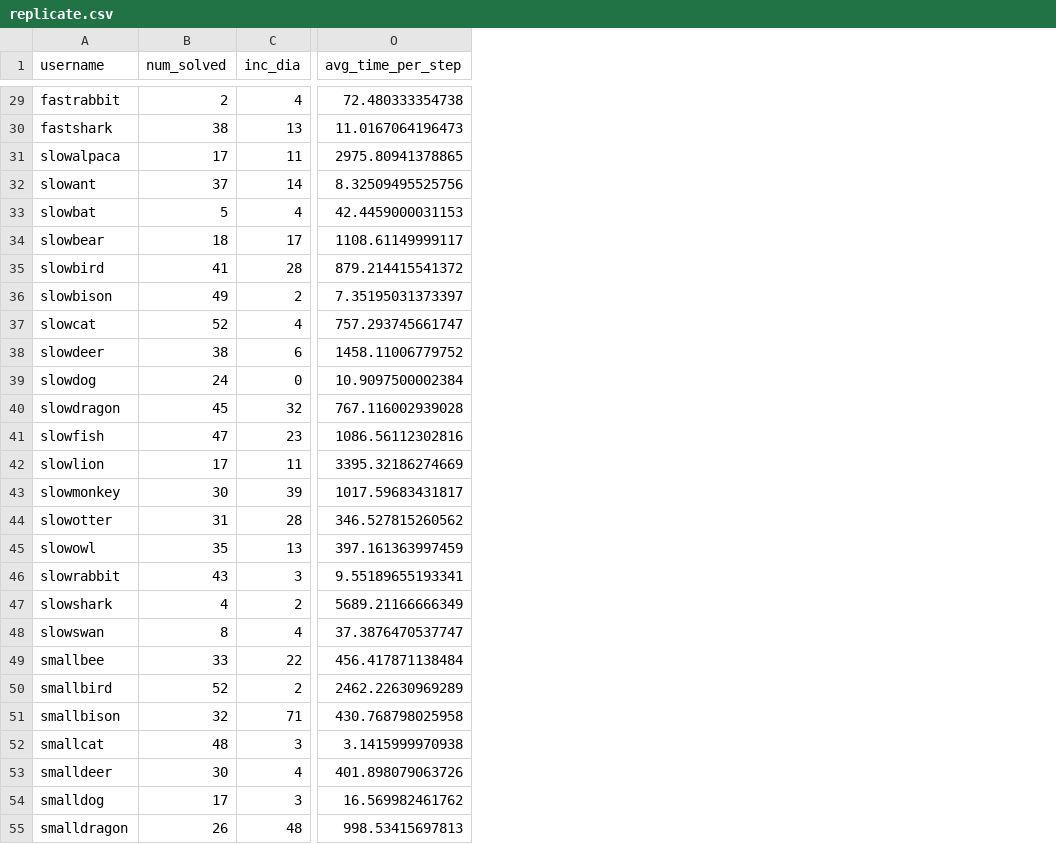
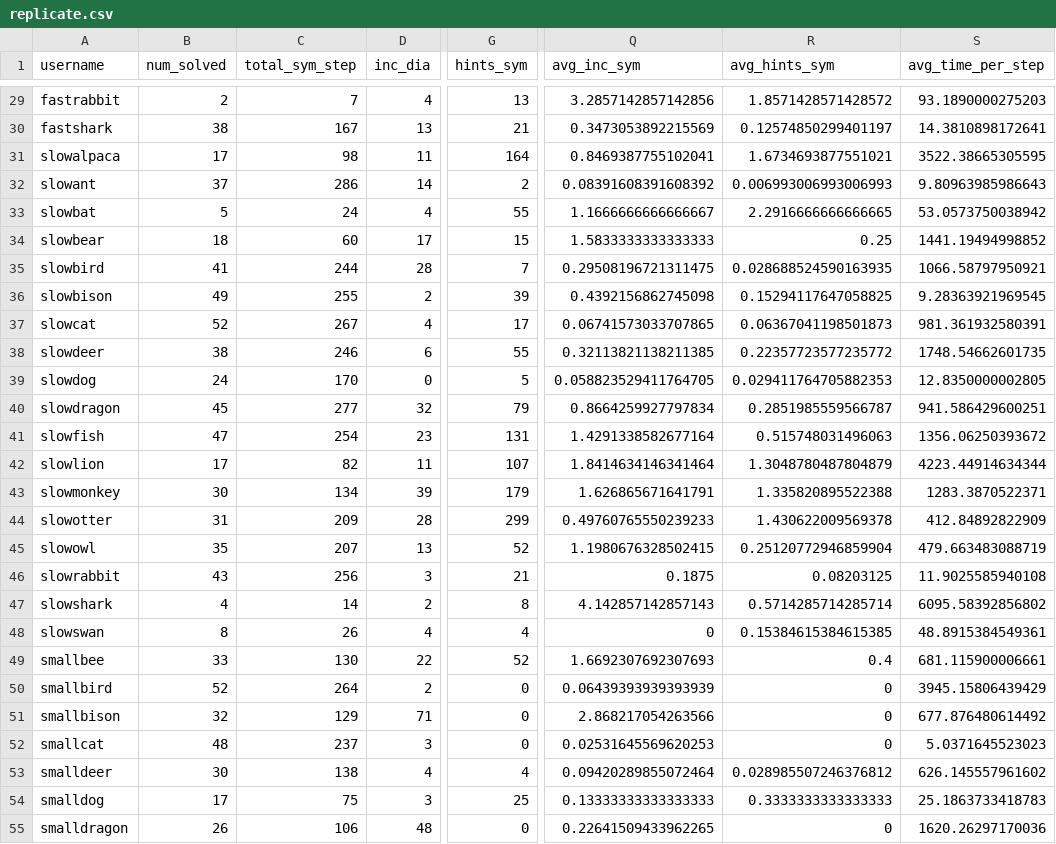
Before and after one commit to binz777/lynnette_summer_2021, a CSV file: data/processed/replicate.csv, drawn as a sheet; only a part is shown, gaps mark what is left out; addresses are those after the commit; the diff covers the shown part only; the diff names each change by its address in the sheet, - before the commit and + after, or states it on an @@ line.

```diff
--- a/data/processed/replicate.csv
+++ b/data/processed/replicate.csv
+column C (total_sym_step), rows 29-55: 7 | 167 | 98 | 286 | 24 | 60 | 244 | 255 | 267 | 246 | 170 | 277 | 254 | 82 | 134 | 209 | 207 | 256 | 14 | 26 | 130 | 264 | 129 | 237 | 138 | 75 | 106
+column G (hints_sym), rows 29-55: 13 | 21 | 164 | 2 | 55 | 15 | 7 | 39 | 17 | 55 | 5 | 79 | 131 | 107 | 179 | 299 | 52 | 21 | 8 | 4 | 52 | 0 | 0 | 0 | 4 | 25 | 0
+column Q (avg_inc_sym), rows 29-55: 3.2857142857142856 | 0.3473053892215569 | 0.8469387755102041 | 0.08391608391608392 | 1.1666666666666667 | 1.5833333333333333 | 0.29508196721311475 | 0.4392156862745098 | 0.06741573033707865 | 0.32113821138211385 | 0.058823529411764705 | 0.8664259927797834 | 1.4291338582677164 | 1.8414634146341464 | 1.626865671641791 | 0.49760765550239233 | 1.1980676328502415 | 0.1875 | 4.142857142857143 | 0 | 1.6692307692307693 | 0.06439393939393939 | 2.868217054263566 | 0.02531645569620253 | 0.09420289855072464 | 0.13333333333333333 | 0.22641509433962265
+column R (avg_hints_sym), rows 29-55: 1.8571428571428572 | 0.12574850299401197 | 1.6734693877551021 | 0.006993006993006993 | 2.2916666666666665 | 0.25 | 0.028688524590163935 | 0.15294117647058825 | 0.06367041198501873 | 0.22357723577235772 | 0.029411764705882353 | 0.2851985559566787 | 0.515748031496063 | 1.3048780487804879 | 1.335820895522388 | 1.430622009569378 | 0.25120772946859904 | 0.08203125 | 0.5714285714285714 | 0.15384615384615385 | 0.4 | 0 | 0 | 0 | 0.028985507246376812 | 0.3333333333333333 | 0
-S29 (avg_time_per_step): 72.480333354738
+S29 (avg_time_per_step): 93.1890000275203
-S30 (avg_time_per_step): 11.0167064196473
+S30 (avg_time_per_step): 14.3810898172641
-S31 (avg_time_per_step): 2975.80941378865
+S31 (avg_time_per_step): 3522.38665305595
-S32 (avg_time_per_step): 8.32509495525756
+S32 (avg_time_per_step): 9.80963985986643
-S33 (avg_time_per_step): 42.4459000031153
+S33 (avg_time_per_step): 53.0573750038942
-S34 (avg_time_per_step): 1108.61149999117
+S34 (avg_time_per_step): 1441.19494998852
-S35 (avg_time_per_step): 879.214415541372
+S35 (avg_time_per_step): 1066.58797950921
-S36 (avg_time_per_step): 7.35195031373397
+S36 (avg_time_per_step): 9.28363921969545
-S37 (avg_time_per_step): 757.293745661747
+S37 (avg_time_per_step): 981.361932580391
-S38 (avg_time_per_step): 1458.11006779752
+S38 (avg_time_per_step): 1748.54662601735
-S39 (avg_time_per_step): 10.9097500002384
+S39 (avg_time_per_step): 12.8350000002805
-S40 (avg_time_per_step): 767.116002939028
+S40 (avg_time_per_step): 941.586429600251
-S41 (avg_time_per_step): 1086.56112302816
+S41 (avg_time_per_step): 1356.06250393672
-S42 (avg_time_per_step): 3395.32186274669
+S42 (avg_time_per_step): 4223.44914634344
-S43 (avg_time_per_step): 1017.59683431817
+S43 (avg_time_per_step): 1283.3870522371
-S44 (avg_time_per_step): 346.527815260562
+S44 (avg_time_per_step): 412.84892822909
-S45 (avg_time_per_step): 397.161363997459
+S45 (avg_time_per_step): 479.663483088719
-S46 (avg_time_per_step): 9.55189655193341
+S46 (avg_time_per_step): 11.9025585940108
-S47 (avg_time_per_step): 5689.21166666349
+S47 (avg_time_per_step): 6095.58392856802
-S48 (avg_time_per_step): 37.3876470537747
+S48 (avg_time_per_step): 48.8915384549361
-S49 (avg_time_per_step): 456.417871138484
+S49 (avg_time_per_step): 681.115900006661
-S50 (avg_time_per_step): 2462.22630969289
+S50 (avg_time_per_step): 3945.15806439429
-S51 (avg_time_per_step): 430.768798025958
+S51 (avg_time_per_step): 677.876480614492
-S52 (avg_time_per_step): 3.1415999970938
+S52 (avg_time_per_step): 5.0371645523023
-S53 (avg_time_per_step): 401.898079063726
+S53 (avg_time_per_step): 626.145557961602
-S54 (avg_time_per_step): 16.569982461762
+S54 (avg_time_per_step): 25.1863733418783
-S55 (avg_time_per_step): 998.53415697813
+S55 (avg_time_per_step): 1620.26297170036
```
Also changed, not shown: 36 edited cells elsewhere in this file, data/processed/even_odd_metrics.csv, 2 other files.
